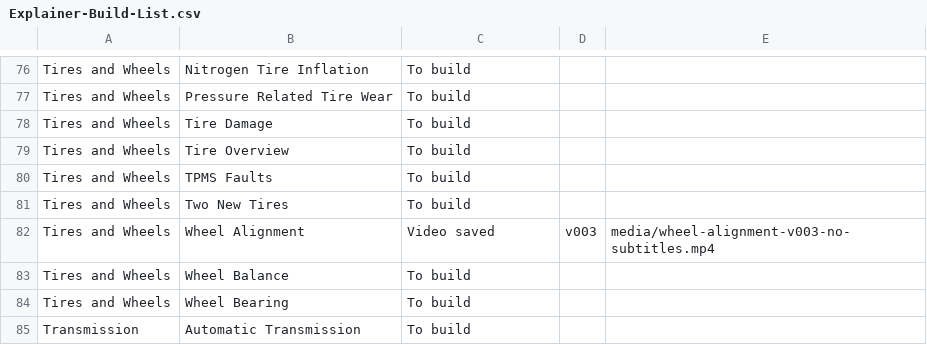
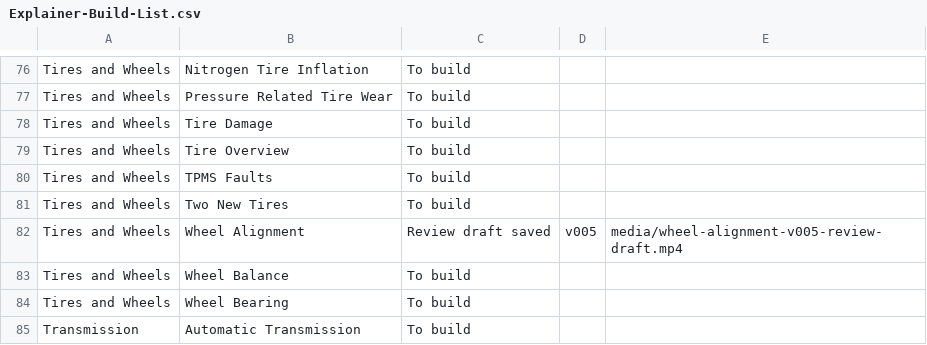
Before and after one commit to thomasuzda/tsmg-repair-videos, a CSV file: docs/Explainer-Build-List.csv, drawn as a sheet; only a part is shown, gaps mark what is left out.

Commit message:
Update Wheel Alignment operation and faults review draft

```diff
--- a/docs/Explainer-Build-List.csv
+++ b/docs/Explainer-Build-List.csv
@@ -81,3 +81,3 @@ Tires and Wheels,TPMS Faults,To build,,
 Tires and Wheels,Two New Tires,To build,,
-Tires and Wheels,Wheel Alignment,Video saved,v003,media/wheel-alignment-v003-no-subtitles.mp4
+Tires and Wheels,Wheel Alignment,Review draft saved,v005,media/wheel-alignment-v005-review-draft.mp4
 Tires and Wheels,Wheel Balance,To build,,
```
Also changed, not shown: 5 other files.
